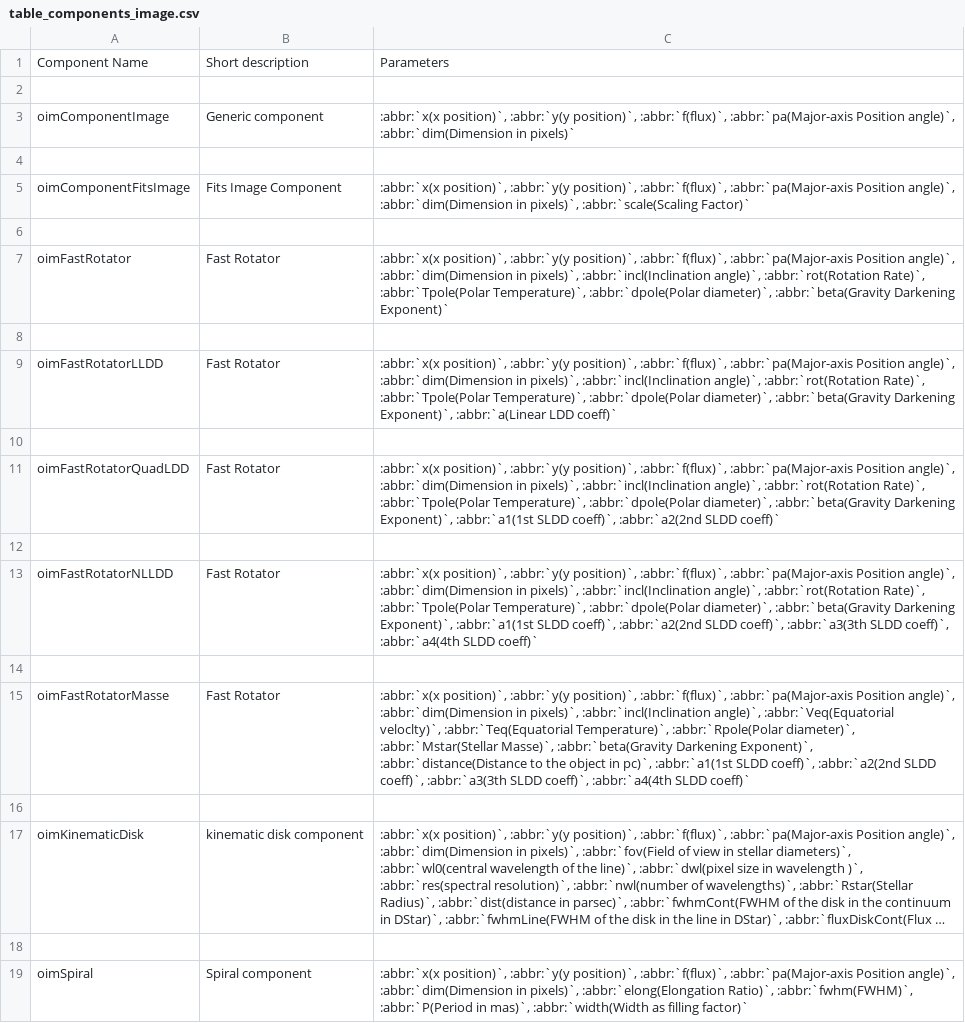
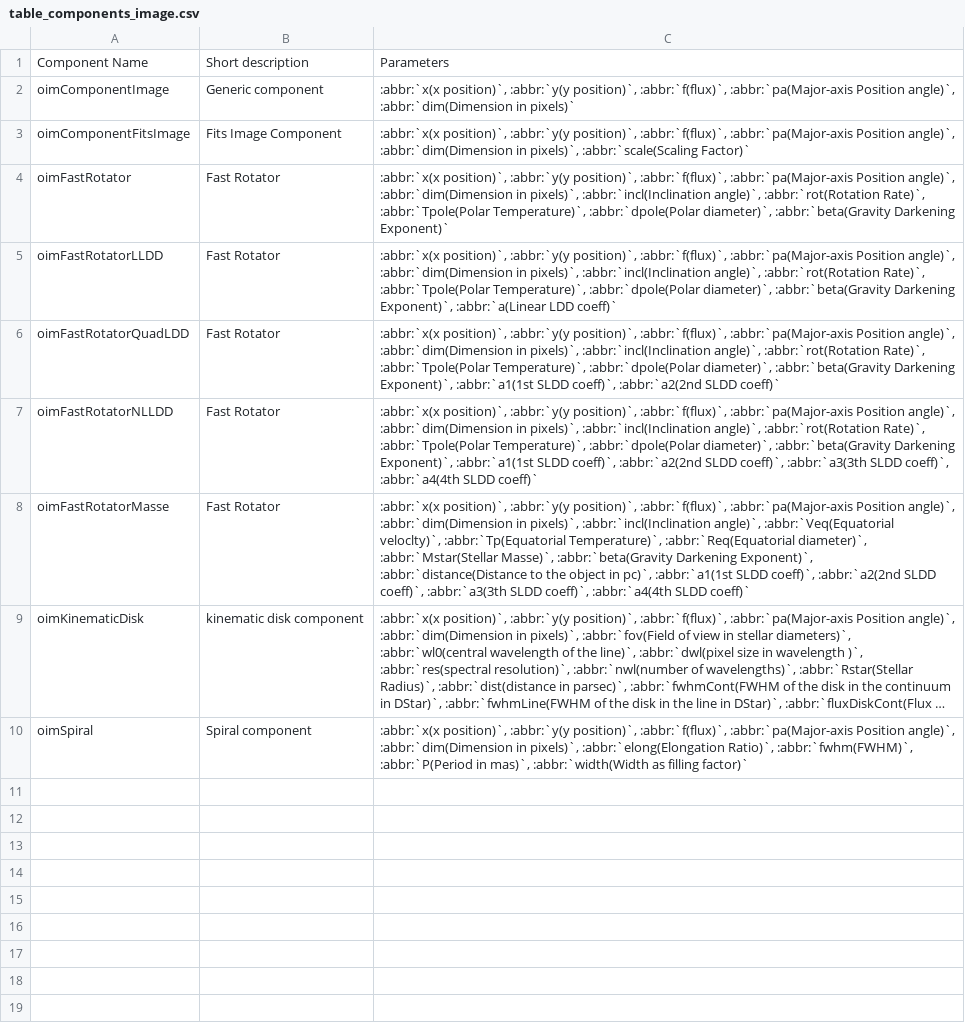
Before and after one commit to oimodeler/oimodeler, a CSV file: docs/source/table_components_image.csv, drawn as a sheet; long unchanged cells end in …; removed rows and columns are numbered as before the commit, all else as after; the diff names each change by its address in the sheet, - before the commit and + after, or states it on an @@ line.

```diff
--- a/docs/source/table_components_image.csv
+++ b/docs/source/table_components_image.csv
-row 2: (empty)
-row 4: (empty)
-row 6: (empty)
-row 8: (empty)
-row 10: (empty)
-row 12: (empty)
-row 14: (empty)
-C8: …:abbr:`Veq(Equatorial veloclty)`, :abbr:`Teq(Equatorial Temperature)`, :abbr:`Rpole(Polar diameter)`, :abbr:`Mstar(Stellar…
+C8: …:abbr:`Veq(Equatorial veloclty)`, :abbr:`Tp(Equatorial Temperature)`, :abbr:`Req(Equatorial diameter)`, :abbr:`Mstar(Stellar…
-row 16: (empty)
-row 18: (empty)
```
Also changed, not shown: docs/source/table_components_fourier.csv, docs/source/table_components_radial.csv, 5 other files.
